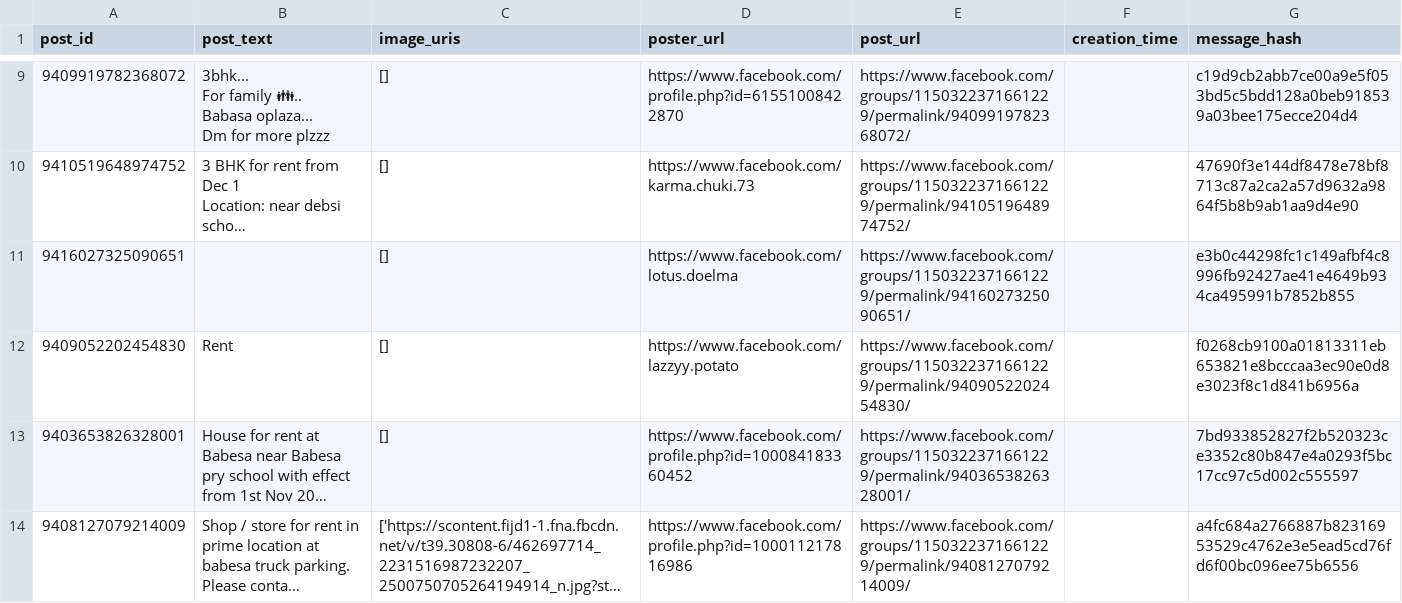
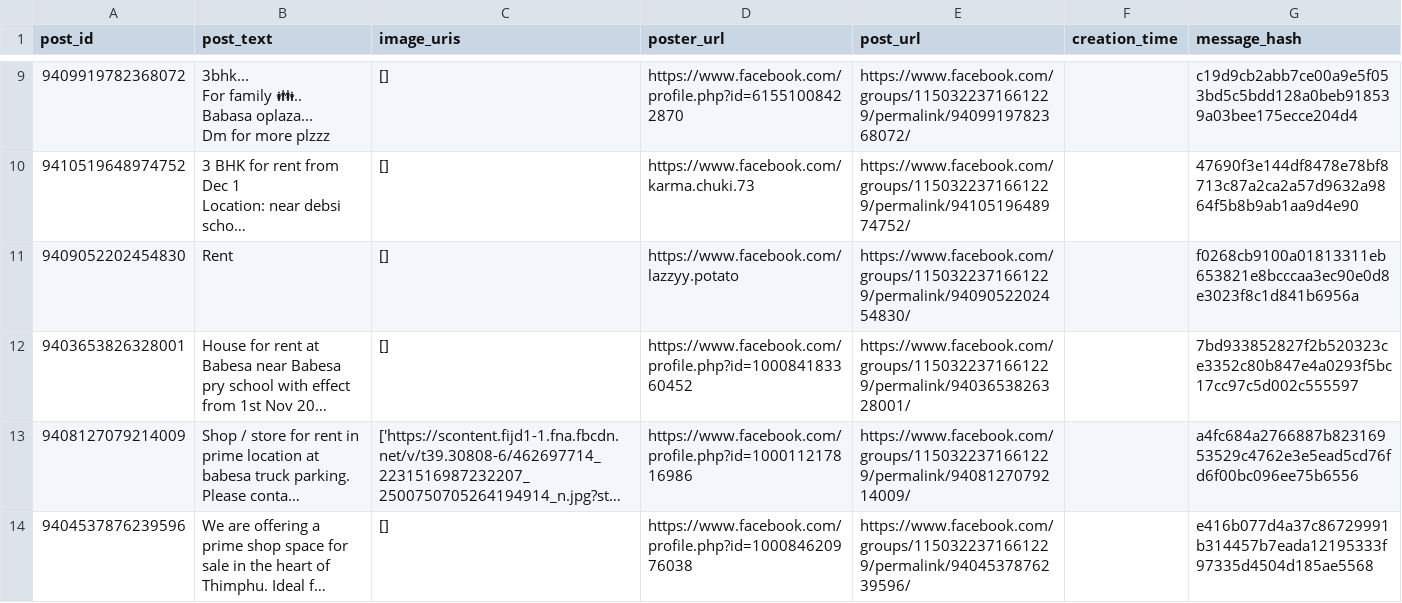
Before and after one commit to Kzoeps/zimchu-scraper-v2, a CSV file: scraped-data.csv, drawn as a sheet; only a part is shown, gaps mark what is left out; the shorter side is filled out with more unchanged rows; long unchanged cells end in …; the diff names each change by its address in the sheet, - before the commit and + after, or states it on an @@ line.

```diff
--- a/scraped-data.csv
+++ b/scraped-data.csv
-row 11: 9416027325090651 |  | [] | https://www.facebook.com/lotus.doelma | https://www.facebook.com/groups/1150322371661229/permalink/9416027325090651/ |  | e3b0c44298fc1c149afbf4c8996fb92427ae41e4649b934ca495991b7852b855
```
Also changed, not shown: 5 other files.
